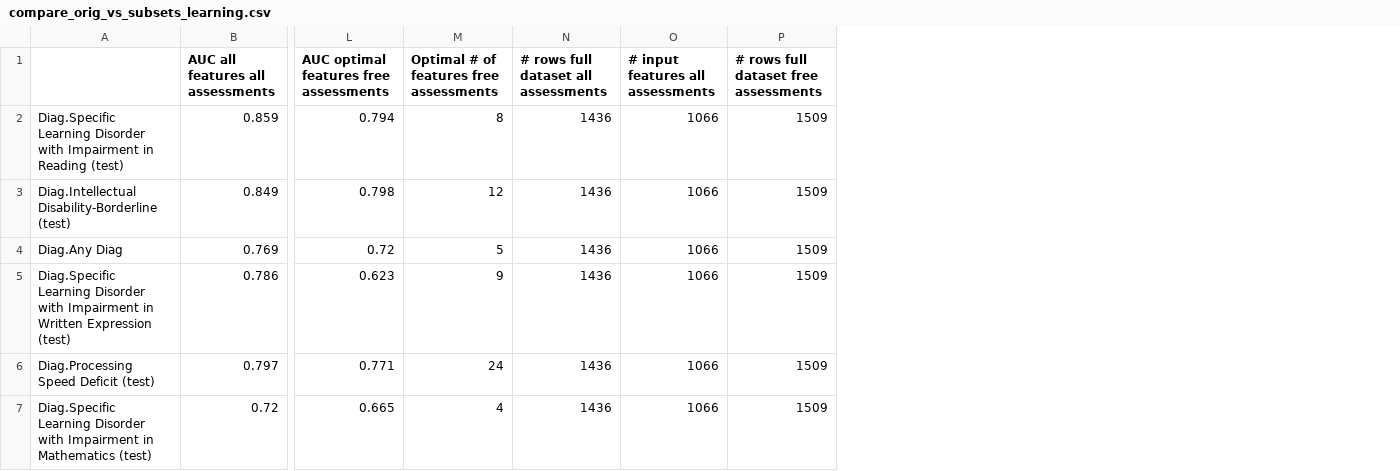
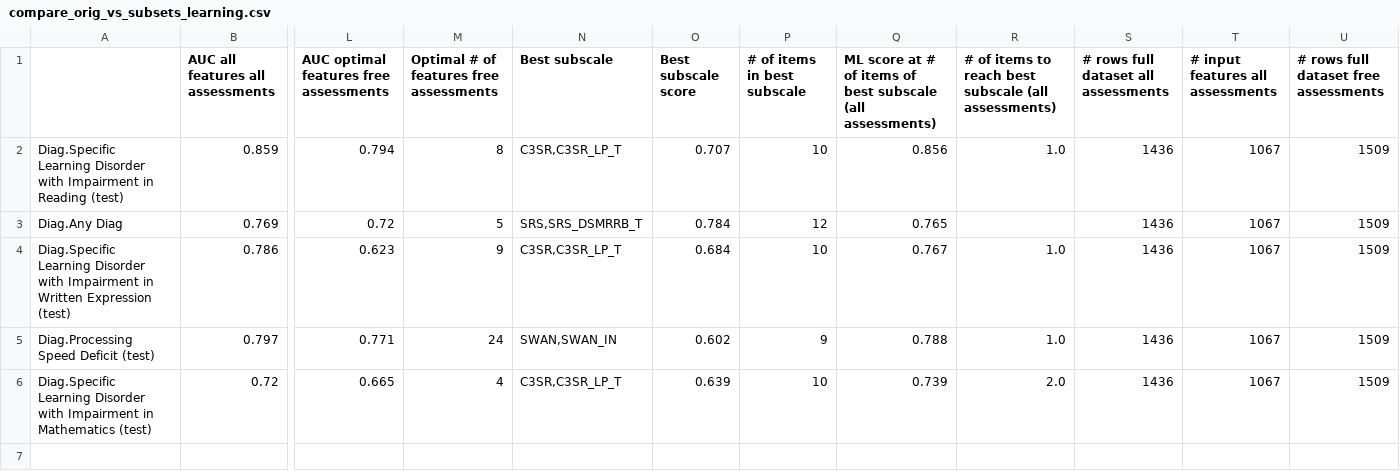
Before and after one commit to charlie42/HBN-scripts, a CSV file: output/compare_orig_vs_subsets_learning.csv, drawn as a sheet; only a part is shown, gaps mark what is left out; removed rows and columns are numbered as before the commit, all else as after; rows hold the shown columns only; the diff names each change by its address in the sheet, - before the commit and + after, or states it on an @@ line.

```diff
--- a/output/compare_orig_vs_subsets_learning.csv
+++ b/output/compare_orig_vs_subsets_learning.csv
+column N (Best subscale), rows 2-6: C3SR,C3SR_LP_T | SRS,SRS_DSMRRB_T | C3SR,C3SR_LP_T | SWAN,SWAN_IN | C3SR,C3SR_LP_T
+column O (Best subscale score), rows 2-6: 0.707 | 0.784 | 0.684 | 0.602 | 0.639
+column P (# of items in best subscale), rows 2-6: 10 | 12 | 10 | 9 | 10
+column Q, rows 1-6: ML score at # of items of best subscale (all assessments) | 0.856 | 0.765 | 0.767 | 0.788 | 0.739
+column R, rows 1-6: # of items to reach best subscale (all assessments) | 1.0 |  | 1.0 | 1.0 | 2.0
-T2 (# input features all assessments): 1066
+T2 (# input features all assessments): 1067
-row 3: Diag.Intellectual Disability-Borderline (test) | 0.849 | 0.798 | 12 | 1436 | 1066 | 1509
-T3:T6 (# input features all assessments): 1066
+T3:T6 (# input features all assessments): 1067
```
Also changed, not shown: output/compare_orig_vs_subsets.csv, output/eval_subsets.csv, 12 other files.
